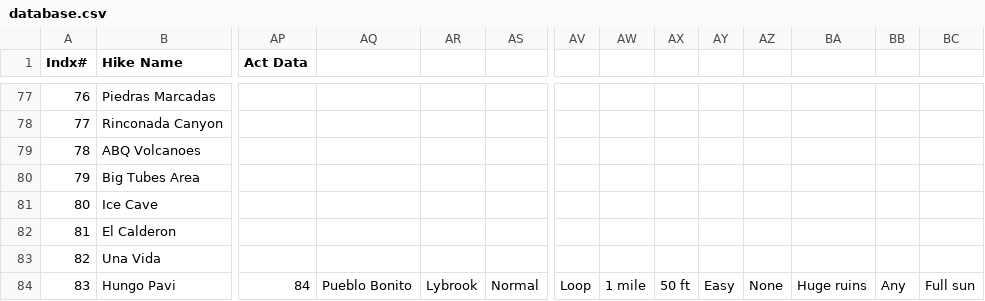
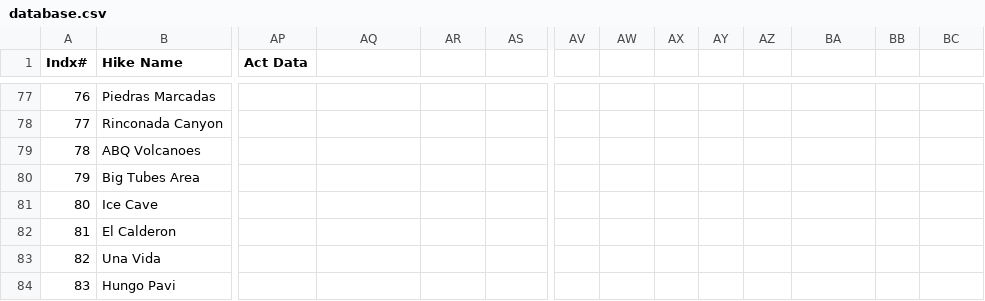
Before and after one commit to krcowles/ktesa, a CSV file: data/database.csv, drawn as a sheet; only a part is shown, gaps mark what is left out; the diff covers the shown part only; the diff names each change by its address in the sheet, - before the commit and + after, or states it on an @@ line.

```diff
--- a/data/database.csv
+++ b/data/database.csv
-AP84 (Act Data): 84
+AP84 (Act Data): (empty)
-AQ84: Pueblo Bonito
+AQ84: (empty)
-AR84: Lybrook
+AR84: (empty)
-AS84: Normal
+AS84: (empty)
-AV84: Loop
+AV84: (empty)
-AW84: 1 mile
+AW84: (empty)
-AX84: 50 ft
+AX84: (empty)
-AY84: Easy
+AY84: (empty)
-AZ84: None
+AZ84: (empty)
-BA84: Huge ruins
+BA84: (empty)
-BB84: Any
+BB84: (empty)
-BC84: Full sun
+BC84: (empty)
```
Also changed, not shown: 1 added row and 20 edited cells elsewhere in this file, 3 other files.
